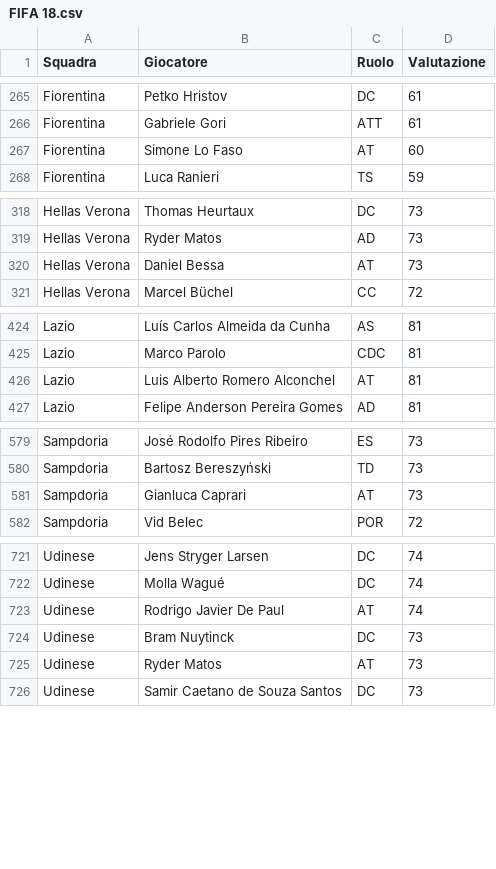
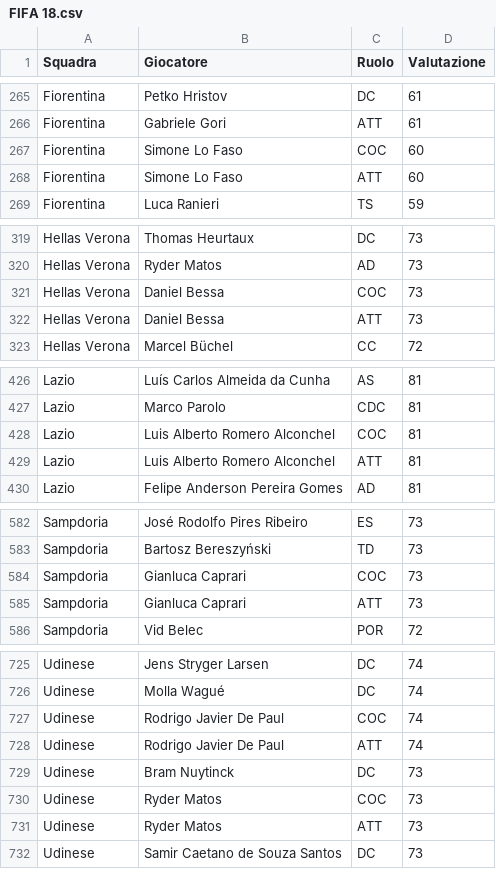
Before and after one commit to marcoacaso03-web/Italian-League-simulator, a CSV file: FIFA 18.csv, drawn as a sheet; only a part is shown, gaps mark what is left out.

```diff
--- a/FIFA 18.csv
+++ b/FIFA 18.csv
@@ -266,3 +266,4 @@ Fiorentina,Petko Hristov,DC,61
 Fiorentina,Gabriele Gori,ATT,61
-Fiorentina,Simone Lo Faso,AT,60
+Fiorentina,Simone Lo Faso,COC,60
+Fiorentina,Simone Lo Faso,ATT,60
 Fiorentina,Luca Ranieri,TS,59
@@ -319,3 +320,4 @@ Hellas Verona,Thomas Heurtaux,DC,73
 Hellas Verona,Ryder Matos,AD,73
-Hellas Verona,Daniel Bessa,AT,73
+Hellas Verona,Daniel Bessa,COC,73
+Hellas Verona,Daniel Bessa,ATT,73
 Hellas Verona,Marcel Büchel,CC,72
@@ -425,3 +427,4 @@ Lazio,Luís Carlos Almeida da Cunha,AS,81
 Lazio,Marco Parolo,CDC,81
-Lazio,Luis Alberto Romero Alconchel,AT,81
+Lazio,Luis Alberto Romero Alconchel,COC,81
+Lazio,Luis Alberto Romero Alconchel,ATT,81
 Lazio,Felipe Anderson Pereira Gomes,AD,81
@@ -580,3 +583,4 @@ Sampdoria,José Rodolfo Pires Ribeiro,ES,73
 Sampdoria,Bartosz Bereszyński,TD,73
-Sampdoria,Gianluca Caprari,AT,73
+Sampdoria,Gianluca Caprari,COC,73
+Sampdoria,Gianluca Caprari,ATT,73
 Sampdoria,Vid Belec,POR,72
@@ -722,5 +726,7 @@ Udinese,Jens Stryger Larsen,DC,74
 Udinese,Molla Wagué,DC,74
-Udinese,Rodrigo Javier De Paul,AT,74
+Udinese,Rodrigo Javier De Paul,COC,74
+Udinese,Rodrigo Javier De Paul,ATT,74
 Udinese,Bram Nuytinck,DC,73
-Udinese,Ryder Matos,AT,73
+Udinese,Ryder Matos,COC,73
+Udinese,Ryder Matos,ATT,73
 Udinese,Samir Caetano de Souza Santos,DC,73
```
Also changed, not shown: FIFA 08.csv, FIFA 09.csv, 17 other files.
